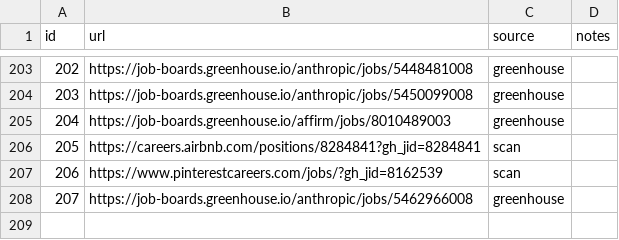
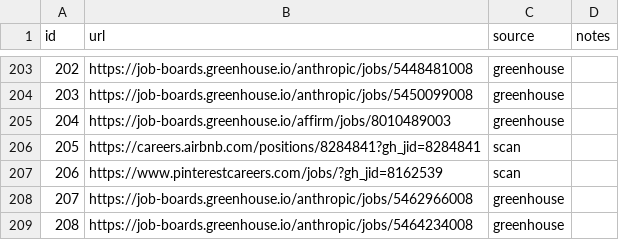
Before and after one commit to snigdhagaddam94/WorldOfAI, a TSV file: CareerOps/batch/batch-input.tsv, drawn as a sheet; only a part is shown, gaps mark what is left out; the diff names each change by its address in the sheet, - before the commit and + after, or states it on an @@ line.

```diff
--- a/CareerOps/batch/batch-input.tsv
+++ b/CareerOps/batch/batch-input.tsv
+row 209: 208 | https://job-boards.greenhouse.io/anthropic/jobs/5464234008 | greenhouse
```
Also changed, not shown: CareerOps/batch/batch-state.tsv, CareerOps/data/scan-history.tsv, 1 other file.
